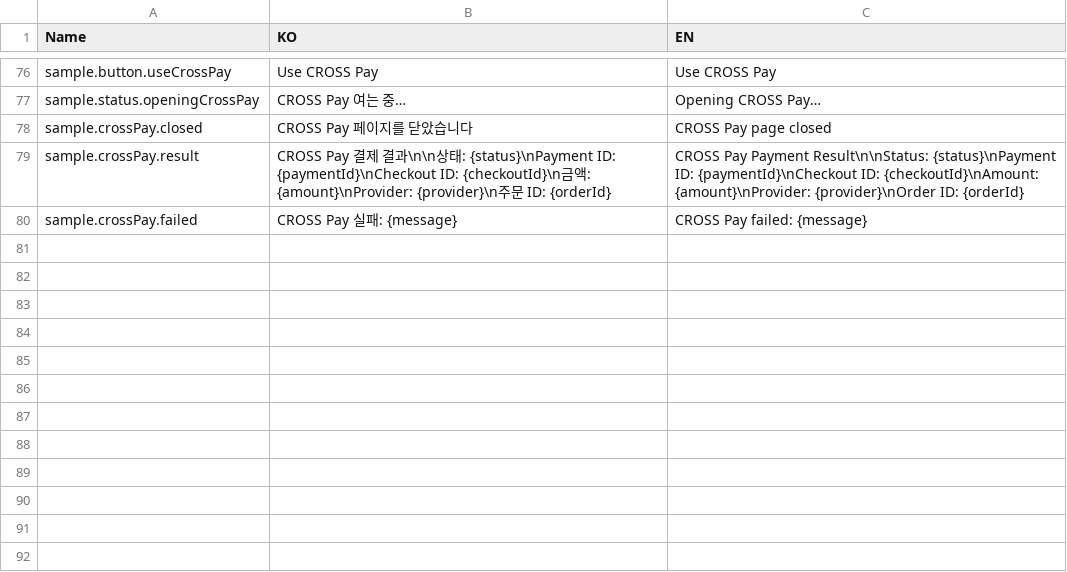
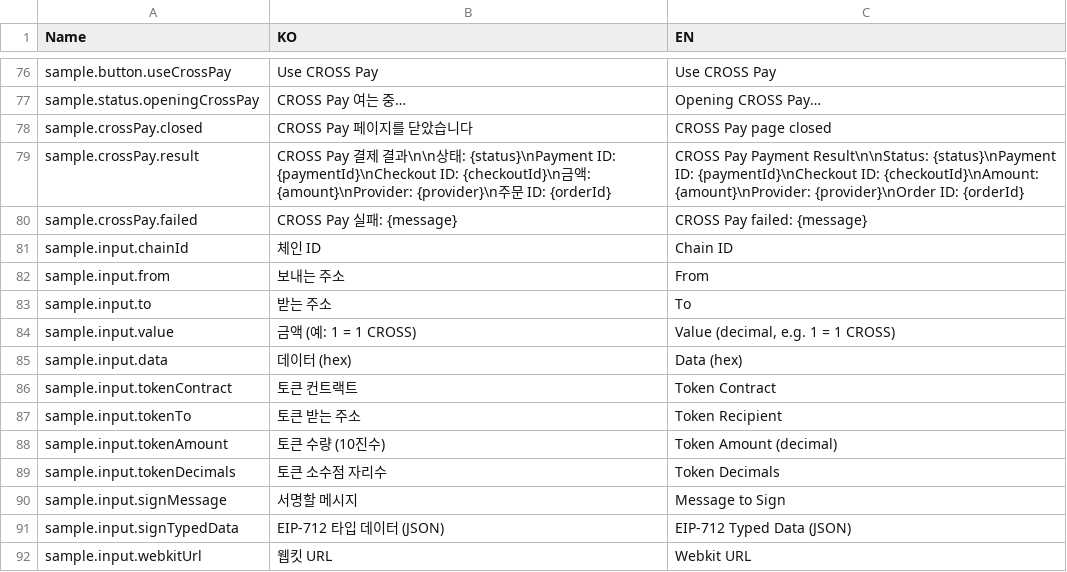
Before and after one commit to to-nexus/crossy-sdk-unreal-sample, a CSV file: Localization/DT_DappStrings.csv, drawn as a sheet; only a part is shown, gaps mark what is left out.

```diff
--- a/Localization/DT_DappStrings.csv
+++ b/Localization/DT_DappStrings.csv
@@ -80 +80,13 @@ sample.crossPay.result,"CROSS Pay 결제 결과\n\n상태: {status}\nPayment ID:
 sample.crossPay.failed,"CROSS Pay 실패: {message}","CROSS Pay failed: {message}"
+sample.input.chainId,"체인 ID","Chain ID"
+sample.input.from,"보내는 주소","From"
+sample.input.to,"받는 주소","To"
+sample.input.value,"금액 (예: 1 = 1 CROSS)","Value (decimal, e.g. 1 = 1 CROSS)"
+sample.input.data,"데이터 (hex)","Data (hex)"
+sample.input.tokenContract,"토큰 컨트랙트","Token Contract"
+sample.input.tokenTo,"토큰 받는 주소","Token Recipient"
+sample.input.tokenAmount,"토큰 수량 (10진수)","Token Amount (decimal)"
+sample.input.tokenDecimals,"토큰 소수점 자리수","Token Decimals"
+sample.input.signMessage,"서명할 메시지","Message to Sign"
+sample.input.signTypedData,"EIP-712 타입 데이터 (JSON)","EIP-712 Typed Data (JSON)"
+sample.input.webkitUrl,"웹킷 URL","Webkit URL"
```
Also changed, not shown: 2 other files.
